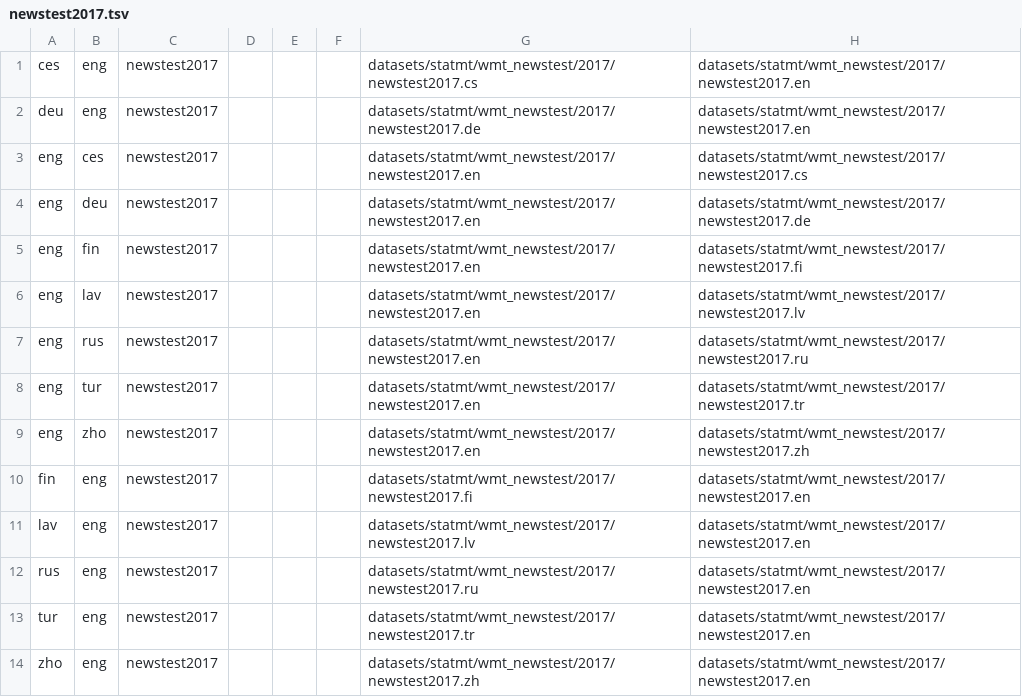
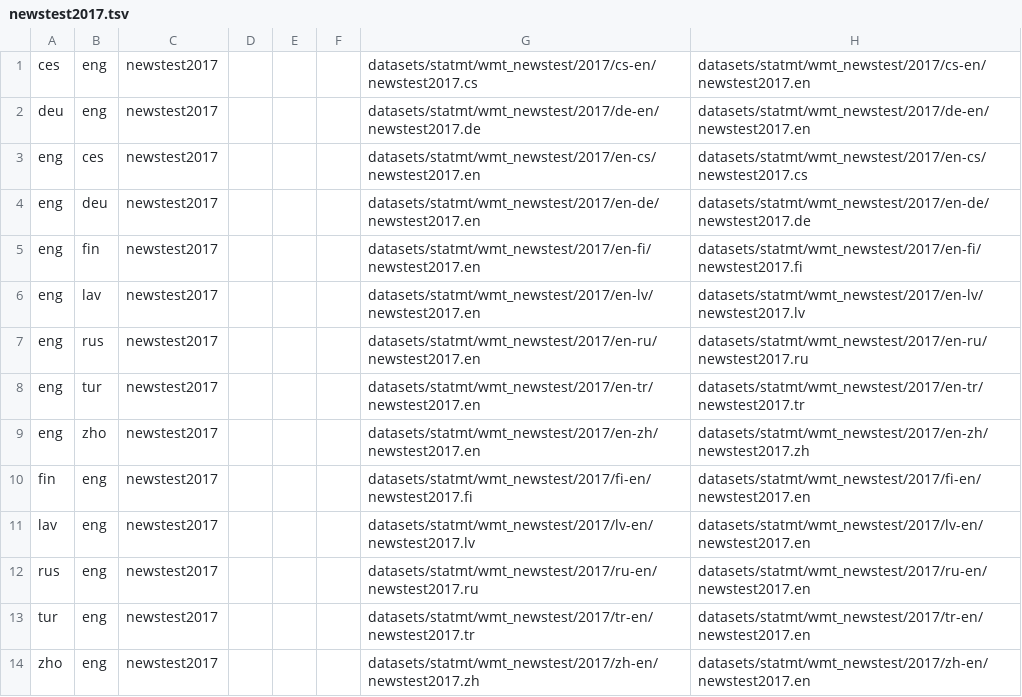
Before and after one commit to Helsinki-NLP/OPUS-MT-testsets, a TSV file: testsets/newstest2017.tsv, drawn as a sheet.

```diff
--- a/testsets/newstest2017.tsv
+++ b/testsets/newstest2017.tsv
@@ -1,14 +1,14 @@
-ces	eng	newstest2017				datasets/statmt/wmt_newstest/2017/newstest2017.cs	datasets/statmt/wmt_newstest/2017/newstest2017.en
-deu	eng	newstest2017				datasets/statmt/wmt_newstest/2017/newstest2017.de	datasets/statmt/wmt_newstest/2017/newstest2017.en
-eng	ces	newstest2017				datasets/statmt/wmt_newstest/2017/newstest2017.en	datasets/statmt/wmt_newstest/2017/newstest2017.cs
-eng	deu	newstest2017				datasets/statmt/wmt_newstest/2017/newstest2017.en	datasets/statmt/wmt_newstest/2017/newstest2017.de
-eng	fin	newstest2017				datasets/statmt/wmt_newstest/2017/newstest2017.en	datasets/statmt/wmt_newstest/2017/newstest2017.fi
-eng	lav	newstest2017				datasets/statmt/wmt_newstest/2017/newstest2017.en	datasets/statmt/wmt_newstest/2017/newstest2017.lv
-eng	rus	newstest2017				datasets/statmt/wmt_newstest/2017/newstest2017.en	datasets/statmt/wmt_newstest/2017/newstest2017.ru
-eng	tur	newstest2017				datasets/statmt/wmt_newstest/2017/newstest2017.en	datasets/statmt/wmt_newstest/2017/newstest2017.tr
-eng	zho	newstest2017				datasets/statmt/wmt_newstest/2017/newstest2017.en	datasets/statmt/wmt_newstest/2017/newstest2017.zh
-fin	eng	newstest2017				datasets/statmt/wmt_newstest/2017/newstest2017.fi	datasets/statmt/wmt_newstest/2017/newstest2017.en
-lav	eng	newstest2017				datasets/statmt/wmt_newstest/2017/newstest2017.lv	datasets/statmt/wmt_newstest/2017/newstest2017.en
-rus	eng	newstest2017				datasets/statmt/wmt_newstest/2017/newstest2017.ru	datasets/statmt/wmt_newstest/2017/newstest2017.en
-tur	eng	newstest2017				datasets/statmt/wmt_newstest/2017/newstest2017.tr	datasets/statmt/wmt_newstest/2017/newstest2017.en
-zho	eng	newstest2017				datasets/statmt/wmt_newstest/2017/newstest2017.zh	datasets/statmt/wmt_newstest/2017/newstest2017.en
+ces	eng	newstest2017				datasets/statmt/wmt_newstest/2017/cs-en/newstest2017.cs	datasets/statmt/wmt_newstest/2017/cs-en/newstest2017.en
+deu	eng	newstest2017				datasets/statmt/wmt_newstest/2017/de-en/newstest2017.de	datasets/statmt/wmt_newstest/2017/de-en/newstest2017.en
+eng	ces	newstest2017				datasets/statmt/wmt_newstest/2017/en-cs/newstest2017.en	datasets/statmt/wmt_newstest/2017/en-cs/newstest2017.cs
+eng	deu	newstest2017				datasets/statmt/wmt_newstest/2017/en-de/newstest2017.en	datasets/statmt/wmt_newstest/2017/en-de/newstest2017.de
+eng	fin	newstest2017				datasets/statmt/wmt_newstest/2017/en-fi/newstest2017.en	datasets/statmt/wmt_newstest/2017/en-fi/newstest2017.fi
+eng	lav	newstest2017				datasets/statmt/wmt_newstest/2017/en-lv/newstest2017.en	datasets/statmt/wmt_newstest/2017/en-lv/newstest2017.lv
+eng	rus	newstest2017				datasets/statmt/wmt_newstest/2017/en-ru/newstest2017.en	datasets/statmt/wmt_newstest/2017/en-ru/newstest2017.ru
+eng	tur	newstest2017				datasets/statmt/wmt_newstest/2017/en-tr/newstest2017.en	datasets/statmt/wmt_newstest/2017/en-tr/newstest2017.tr
+eng	zho	newstest2017				datasets/statmt/wmt_newstest/2017/en-zh/newstest2017.en	datasets/statmt/wmt_newstest/2017/en-zh/newstest2017.zh
+fin	eng	newstest2017				datasets/statmt/wmt_newstest/2017/fi-en/newstest2017.fi	datasets/statmt/wmt_newstest/2017/fi-en/newstest2017.en
+lav	eng	newstest2017				datasets/statmt/wmt_newstest/2017/lv-en/newstest2017.lv	datasets/statmt/wmt_newstest/2017/lv-en/newstest2017.en
+rus	eng	newstest2017				datasets/statmt/wmt_newstest/2017/ru-en/newstest2017.ru	datasets/statmt/wmt_newstest/2017/ru-en/newstest2017.en
+tur	eng	newstest2017				datasets/statmt/wmt_newstest/2017/tr-en/newstest2017.tr	datasets/statmt/wmt_newstest/2017/tr-en/newstest2017.en
+zho	eng	newstest2017				datasets/statmt/wmt_newstest/2017/zh-en/newstest2017.zh	datasets/statmt/wmt_newstest/2017/zh-en/newstest2017.en
```
Also changed, not shown: benchmarks.tsv, testsets/newstest2016.tsv, 20 other files.
